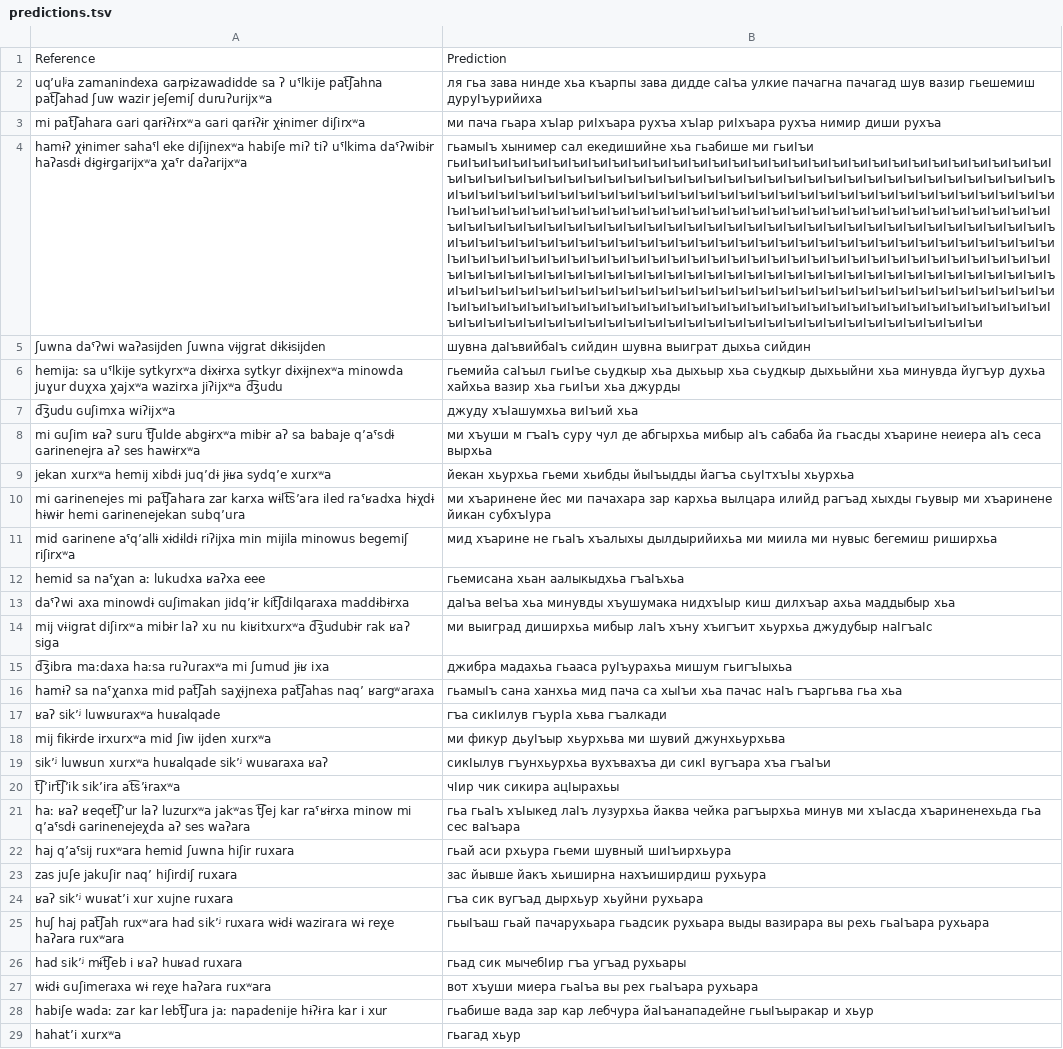
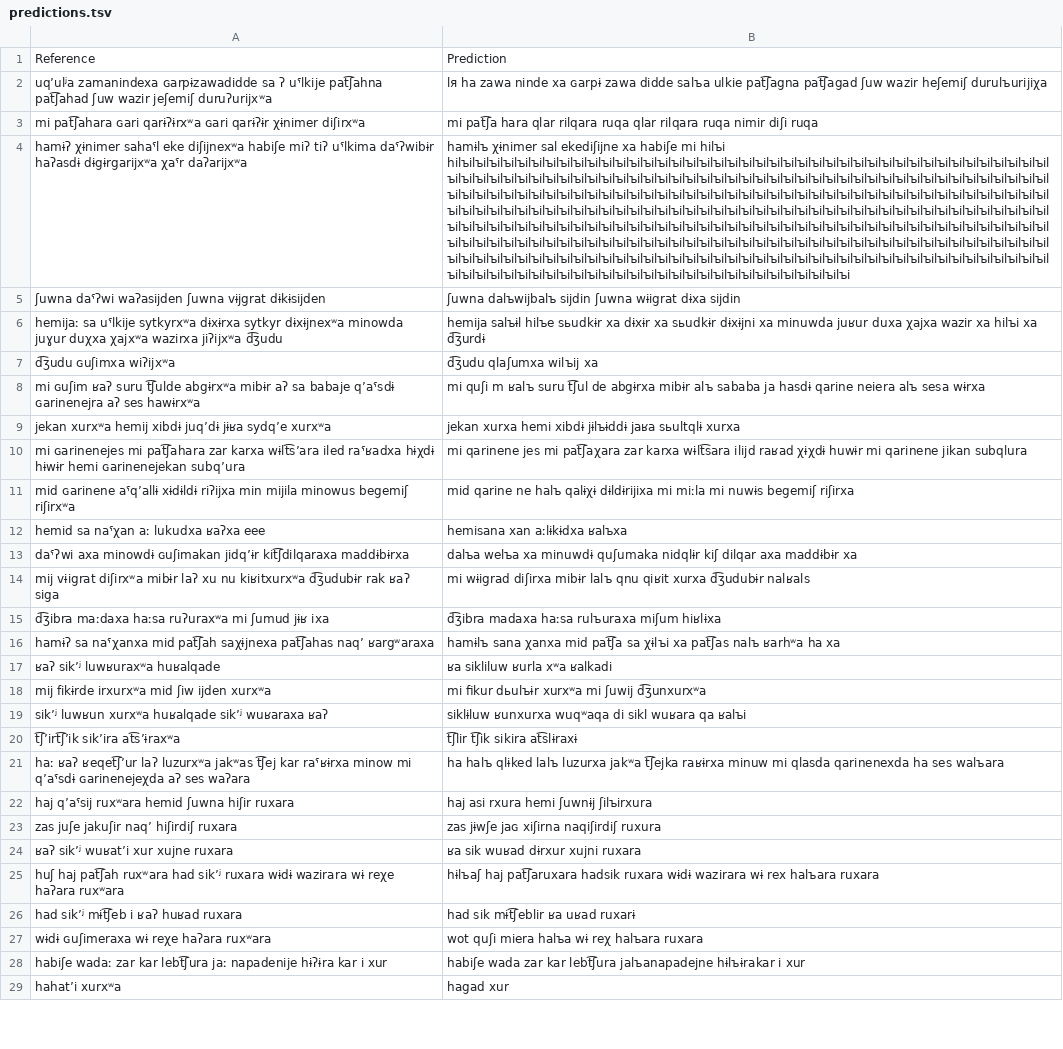
Before and after one commit to mahesh-ak/north_caucasian_asr, a TSV file: results/Rutul/Qwen2.5-Omni-7B/split1_cyrillic/predictions.tsv, drawn as a sheet; only a part is shown; the diff covers the shown part only; the diff names each change by its address in the sheet, - before the commit and + after, or states it on an @@ line.

Commit message:
fix: bug in cyrillic compute metrics

```diff
--- a/results/Rutul/Qwen2.5-Omni-7B/split1_cyrillic/predictions.tsv
+++ b/results/Rutul/Qwen2.5-Omni-7B/split1_cyrillic/predictions.tsv
-B2: ля гьа зава нинде хьа къарпы зава дидде саӀъа улкие пачагна пачагад шув вазир гьешемиш дуруӀъурийиха
+B2: lя ha zawa ninde xa ɢarpɨ zawa didde saӏъa ulkie pat͡ʃagna pat͡ʃagad ʃuw wazir heʃemiʃ duruӏъurijiχa
-B3: ми пача гьара хъӀар риӀхъара рухъа хъӀар риӀхъара рухъа нимир диши рухъа
+B3: mi pat͡ʃa hara qӏar riӏqara ruqa qӏar riӏqara ruqa nimir diʃi ruqa
-B4: гьамыӀъ хынимер сал екедишийне хьа гьабише ми гьиӀъи гьиӀъиӀъиӀъиӀъиӀъиӀъиӀъиӀъиӀъиӀъиӀъиӀъиӀъиӀъиӀъиӀъиӀъиӀъиӀъиӀъиӀъиӀъиӀъиӀъиӀъиӀъиӀъиӀъиӀъиӀъиӀъиӀъиӀъиӀъиӀъиӀъиӀъиӀъиӀъиӀъиӀъиӀъиӀъиӀъиӀъиӀъиӀъиӀъиӀъиӀъиӀъиӀъиӀъиӀъиӀъиӀъиӀъиӀъиӀъиӀъиӀъиӀъиӀъиӀъиӀъиӀъиӀъиӀъиӀъиӀъиӀъиӀъиӀъиӀъиӀъиӀъиӀъиӀъиӀъиӀъиӀъиӀъиӀъиӀъиӀъиӀъиӀъиӀъиӀъиӀъиӀъиӀъиӀъиӀъиӀъиӀъиӀъиӀъиӀъиӀъиӀъиӀъиӀъиӀъиӀъиӀъиӀъиӀъиӀъиӀъиӀъиӀъиӀъиӀъиӀъиӀъиӀъиӀъиӀъиӀъиӀъиӀъиӀъиӀъиӀъиӀъиӀъиӀъиӀъиӀъиӀъиӀъиӀъиӀъиӀъиӀъиӀъиӀъиӀъиӀъиӀъиӀъиӀъиӀъиӀъиӀъиӀъиӀъиӀъиӀъиӀъиӀъиӀъиӀъиӀъиӀъиӀъиӀъиӀъиӀъиӀъиӀъиӀъиӀъиӀъиӀъиӀъиӀъиӀъиӀъиӀъиӀъиӀъиӀъиӀъиӀъиӀъиӀъиӀъиӀъиӀъиӀъиӀъиӀъиӀъиӀъиӀъиӀъиӀъиӀъиӀъиӀъиӀъиӀъиӀъиӀъиӀъиӀъиӀъиӀъиӀъиӀъиӀъиӀъиӀъиӀъиӀъиӀъиӀъиӀъиӀъиӀъиӀъиӀъиӀъиӀъиӀъиӀъиӀъиӀъиӀъиӀъиӀъиӀъиӀъиӀъиӀъиӀъиӀъиӀъиӀъиӀъиӀъиӀъиӀъиӀъиӀъиӀъиӀъиӀъиӀъиӀъиӀъиӀъиӀъиӀъиӀъиӀъиӀъиӀъиӀъиӀъиӀъиӀъиӀъиӀъиӀъиӀъиӀъиӀъиӀъиӀъиӀъиӀъиӀъиӀъиӀъиӀъиӀъиӀъиӀъиӀъиӀъиӀъиӀъиӀъиӀъиӀъиӀъиӀъиӀъиӀъиӀъиӀъиӀъиӀъиӀъиӀъиӀъиӀъиӀъиӀъиӀъиӀъиӀъиӀъиӀъиӀъиӀъиӀъиӀъиӀъиӀъиӀъиӀъиӀъиӀъиӀъиӀъиӀъиӀъиӀъиӀъиӀъиӀъиӀъиӀъиӀъиӀъиӀъиӀъиӀъиӀъиӀъиӀъиӀъиӀъиӀъиӀъи
+B4: hamɨӏъ χɨnimer sal ekediʃijne xa habiʃe mi hiӏъi hiӏъiӏъiӏъiӏъiӏъiӏъiӏъiӏъiӏъiӏъiӏъiӏъiӏъiӏъiӏъiӏъiӏъiӏъiӏъiӏъiӏъiӏъiӏъiӏъiӏъiӏъiӏъiӏъiӏъiӏъiӏъiӏъiӏъiӏъiӏъiӏъiӏъiӏъiӏъiӏъiӏъiӏъiӏъiӏъiӏъiӏъiӏъiӏъiӏъiӏъiӏъiӏъiӏъiӏъiӏъiӏъiӏъiӏъiӏъiӏъiӏъiӏъiӏъiӏъiӏъiӏъiӏъiӏъiӏъiӏъiӏъiӏъiӏъiӏъiӏъiӏъiӏъiӏъiӏъiӏъiӏъiӏъiӏъiӏъiӏъiӏъiӏъiӏъiӏъiӏъiӏъiӏъiӏъiӏъiӏъiӏъiӏъiӏъiӏъiӏъiӏъiӏъiӏъiӏъiӏъiӏъiӏъiӏъiӏъiӏъiӏъiӏъiӏъiӏъiӏъiӏъiӏъiӏъiӏъiӏъiӏъiӏъiӏъiӏъiӏъiӏъiӏъiӏъiӏъiӏъiӏъiӏъiӏъiӏъiӏъiӏъiӏъiӏъiӏъiӏъiӏъiӏъiӏъiӏъiӏъiӏъiӏъiӏъiӏъiӏъiӏъiӏъiӏъiӏъiӏъiӏъiӏъiӏъiӏъiӏъiӏъiӏъiӏъiӏъiӏъiӏъiӏъiӏъiӏъiӏъiӏъiӏъiӏъiӏъiӏъiӏъiӏъiӏъiӏъiӏъiӏъiӏъiӏъiӏъiӏъiӏъiӏъiӏъiӏъiӏъiӏъiӏъiӏъiӏъiӏъiӏъiӏъiӏъiӏъiӏъiӏъiӏъiӏъiӏъiӏъiӏъiӏъiӏъiӏъiӏъiӏъiӏъiӏъiӏъiӏъiӏъiӏъiӏъiӏъiӏъiӏъiӏъiӏъiӏъiӏъiӏъiӏъiӏъiӏъiӏъiӏъiӏъiӏъiӏъiӏъiӏъiӏъiӏъiӏъiӏъiӏъiӏъiӏъiӏъiӏъiӏъiӏъiӏъiӏъiӏъiӏъiӏъiӏъiӏъiӏъiӏъiӏъiӏъiӏъiӏъiӏъiӏъiӏъiӏъiӏъiӏъiӏъiӏъiӏъiӏъiӏъiӏъiӏъiӏъiӏъiӏъiӏъiӏъiӏъiӏъiӏъiӏъiӏъiӏъiӏъiӏъiӏъiӏъiӏъiӏъiӏъiӏъiӏъiӏъiӏъiӏъiӏъiӏъiӏъiӏъiӏъiӏъiӏъiӏъiӏъiӏъiӏъiӏъiӏъiӏъiӏъiӏъiӏъiӏъiӏъiӏъiӏъiӏъiӏъiӏъiӏъiӏъiӏъiӏъiӏъiӏъiӏъiӏъiӏъi
-B5: шувна даӀъвийбаӀъ сийдин шувна выиграт дыхьа сийдин
+B5: ʃuwna daӏъwijbaӏъ sijdin ʃuwna wɨigrat dɨxa sijdin
-B6: гьемийа саӀъыл гьиӀъе сьудкыр хьа дыхьыр хьа сьудкыр дыхьыйни хьа минувда йугъур духьа хайхьа вазир хьа гьиӀъи хьа джурды
+B6: hemija saӏъɨl hiӏъe sьudkɨr xa dɨxɨr xa sьudkɨr dɨxɨjni xa minuwda juʁur duxa χajxa wazir xa hiӏъi xa d͡ʒurdɨ
-B7: джуду хъӀашумхьа виӀъий хьа
+B7: d͡ʒudu qӏaʃumxa wiӏъij xa
-B8: ми хъуши м гъаӀъ суру чул де абгырхьа мибыр аӀъ сабаба йа гьасды хъарине неиера аӀъ сеса вырхьа
+B8: mi quʃi m ʁaӏъ suru t͡ʃul de abgɨrxa mibɨr aӏъ sababa ja hasdɨ qarine neiera aӏъ sesa wɨrxa
-B9: йекан хьурхьа гьеми хьибды йыӀъыдды йагъа сьуӀтхъӀы хьурхьа
+B9: jekan xurxa hemi xibdɨ jɨӏъɨddɨ jaʁa sьuӏtqӏɨ xurxa
-B10: ми хъаринене йес ми пачахара зар кархьа вылцара илийд рагъад хыхды гьувыр ми хъаринене йикан субхъӀура
+B10: mi qarinene jes mi pat͡ʃaχara zar karxa wɨlt͡sara ilijd raʁad χɨχdɨ huwɨr mi qarinene jikan subqӏura
-B11: мид хъарине не гьаӀъ хъалыхы дылдырийихьа ми миила ми нувыс бегемиш риширхьа
+B11: mid qarine ne haӏъ qalɨχɨ dɨldɨrijixa mi miːla mi nuwɨs begemiʃ riʃirxa
-B12: гьемисана хьан аалыкыдхьа гъаӀъхьа
+B12: hemisana xan aːlɨkɨdxa ʁaӏъxa
-B13: даӀъа веӀъа хьа минувды хъушумака нидхъӀыр киш дилхъар ахьа маддыбыр хьа
+B13: daӏъa weӏъa xa minuwdɨ quʃumaka nidqӏɨr kiʃ dilqar axa maddɨbɨr xa
-B14: ми выиград диширхьа мибыр лаӀъ хъну хъигъит хьурхьа джудубыр наӀгъаӀс
+B14: mi wɨigrad diʃirxa mibɨr laӏъ qnu qiʁit xurxa d͡ʒudubɨr naӏʁaӏs
-B15: джибра мадахьа гьааса руӀъурахьа мишум гьигъӀыхьа
+B15: d͡ʒibra madaxa haːsa ruӏъuraxa miʃum hiʁӏɨxa
-B16: гьамыӀъ сана ханхьа мид пача са хыӀъи хьа пачас наӀъ гъаргьва гьа хьа
+B16: hamɨӏъ sana χanxa mid pat͡ʃa sa χɨӏъi xa pat͡ʃas naӏъ ʁarhʷa ha xa
-B17: гъа сикӀилув гъурӀа хьва гъалкади
+B17: ʁa sikӏiluw ʁurӏa xʷa ʁalkadi
-B18: ми фикур дьуӀъыр хьурхьва ми шувий джунхьурхьва
+B18: mi fikur dьuӏъɨr xurxʷa mi ʃuwij d͡ʒunxurxʷa
-B19: сикӀылув гъунхьурхьа вухъвахъа ди сикӀ вугъара хъа гъаӀъи
+B19: sikӏɨluw ʁunxurxa wuqʷaqa di sikӏ wuʁara qa ʁaӏъi
-B20: чӀир чик сикира ацӀырахьы
+B20: t͡ʃӏir t͡ʃik sikira at͡sӏɨraxɨ
-B21: гьа гьаӀъ хъӀыкед лаӀъ лузурхьа йаква чейка рагъырхьа минув ми хъӀасда хъариненехьда гьа сес ваӀъара
+B21: ha haӏъ qӏɨked laӏъ luzurxa jakʷa t͡ʃejka raʁɨrxa minuw mi qӏasda qarinenexda ha ses waӏъara
-B22: гьай аси рхьура гьеми шувный шиӀъирхьура
+B22: haj asi rxura hemi ʃuwnɨj ʃiӏъirxura
-B23: зас йывше йакъ хьиширна нахъиширдиш рухьура
+B23: zas jɨwʃe jaɢ xiʃirna naqiʃirdiʃ ruxura
-B24: гъа сик вугъад дырхьур хьуйни рухьара
+B24: ʁa sik wuʁad dɨrxur xujni ruxara
-B25: гьыӀъаш гьай пачарухьара гьадсик рухьара выды вазирара вы рехь гьаӀъара рухьара
+B25: hɨӏъaʃ haj pat͡ʃaruxara hadsik ruxara wɨdɨ wazirara wɨ rex haӏъara ruxara
-B26: гьад сик мычебӀир гъа угъад рухьары
+B26: had sik mɨt͡ʃebӏir ʁa uʁad ruxarɨ
-B27: вот хъуши миера гьаӀъа вы рех гьаӀъара рухьара
+B27: wot quʃi miera haӏъa wɨ reχ haӏъara ruxara
-B28: гьабише вада зар кар лебчура йаӀъанападейне гьыӀъыракар и хьур
+B28: habiʃe wada zar kar lebt͡ʃura jaӏъanapadejne hɨӏъɨrakar i xur
-B29: гьагад хьур
+B29: hagad xur
```
Also changed, not shown: 62 edited cells elsewhere in this file, results/Archi/Qwen2-Audio-7B-Instruct/split_cyrillic/predictions.tsv, results/Archi/Qwen2.5-Omni-7B/split_cyrillic/predictions.tsv, 18 other files.
